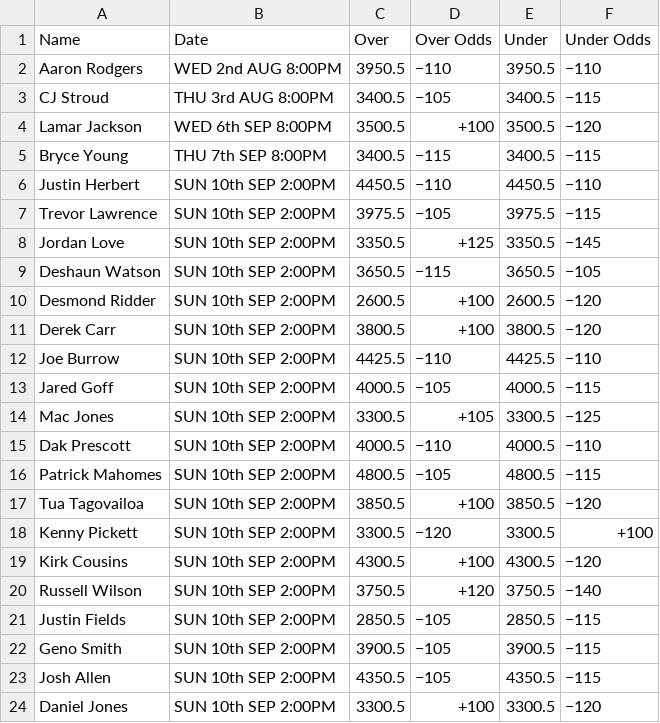
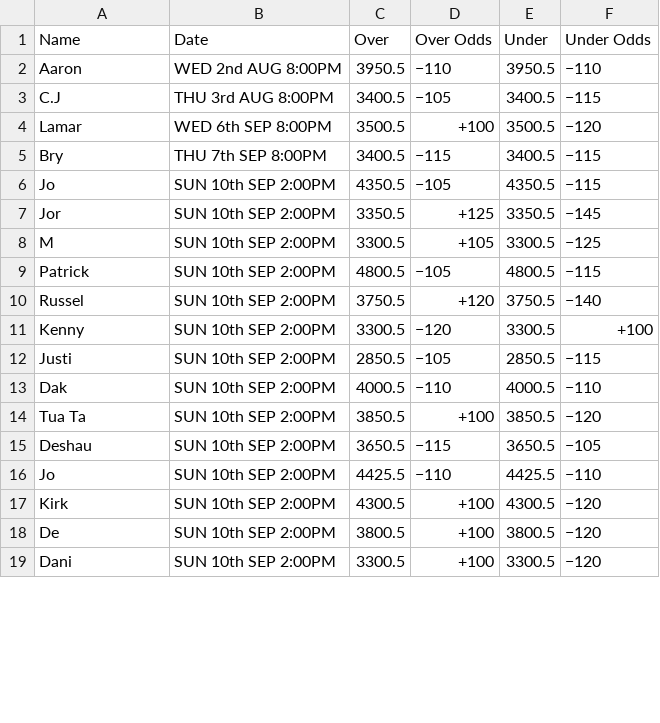
Before and after one commit to srpathen/SportsBook, a CSV file: NFL/PassingOdds/Data/DraftKings.csv, drawn as a sheet; only a part is shown; the diff covers the shown part only.

```diff
--- a/NFL/PassingOdds/Data/DraftKings.csv
+++ b/NFL/PassingOdds/Data/DraftKings.csv
@@ -1,24 +1,19 @@
 Name,Date,Over,Over Odds,Under,Under Odds
-Aaron Rodgers,WED 2nd AUG 8:00PM,3950.5,−110,3950.5,−110
-CJ Stroud,THU 3rd AUG 8:00PM,3400.5,−105,3400.5,−115
-Lamar Jackson,WED 6th SEP 8:00PM,3500.5,+100,3500.5,−120
-Bryce Young,THU 7th SEP 8:00PM,3400.5,−115,3400.5,−115
-Justin Herbert,SUN 10th SEP 2:00PM,4450.5,−110,4450.5,−110
-Trevor Lawrence,SUN 10th SEP 2:00PM,3975.5,−105,3975.5,−115
-Jordan Love,SUN 10th SEP 2:00PM,3350.5,+125,3350.5,−145
-Deshaun Watson,SUN 10th SEP 2:00PM,3650.5,−115,3650.5,−105
-Desmond Ridder,SUN 10th SEP 2:00PM,2600.5,+100,2600.5,−120
-Derek Carr,SUN 10th SEP 2:00PM,3800.5,+100,3800.5,−120
-Joe Burrow,SUN 10th SEP 2:00PM,4425.5,−110,4425.5,−110
-Jared Goff,SUN 10th SEP 2:00PM,4000.5,−105,4000.5,−115
-Mac Jones,SUN 10th SEP 2:00PM,3300.5,+105,3300.5,−125
-Dak Prescott,SUN 10th SEP 2:00PM,4000.5,−110,4000.5,−110
-Patrick Mahomes,SUN 10th SEP 2:00PM,4800.5,−105,4800.5,−115
-Tua Tagovailoa,SUN 10th SEP 2:00PM,3850.5,+100,3850.5,−120
-Kenny Pickett,SUN 10th SEP 2:00PM,3300.5,−120,3300.5,+100
-Kirk Cousins,SUN 10th SEP 2:00PM,4300.5,+100,4300.5,−120
-Russell Wilson,SUN 10th SEP 2:00PM,3750.5,+120,3750.5,−140
-Justin Fields,SUN 10th SEP 2:00PM,2850.5,−105,2850.5,−115
-Geno Smith,SUN 10th SEP 2:00PM,3900.5,−105,3900.5,−115
-Josh Allen,SUN 10th SEP 2:00PM,4350.5,−105,4350.5,−115
-Daniel Jones,SUN 10th SEP 2:00PM,3300.5,+100,3300.5,−120
+Aaron,WED 2nd AUG 8:00PM,3950.5,−110,3950.5,−110
+C.J,THU 3rd AUG 8:00PM,3400.5,−105,3400.5,−115
+Lamar,WED 6th SEP 8:00PM,3500.5,+100,3500.5,−120
+Bry,THU 7th SEP 8:00PM,3400.5,−115,3400.5,−115
+Jo,SUN 10th SEP 2:00PM,4350.5,−105,4350.5,−115
+Jor,SUN 10th SEP 2:00PM,3350.5,+125,3350.5,−145
+M,SUN 10th SEP 2:00PM,3300.5,+105,3300.5,−125
+Patrick,SUN 10th SEP 2:00PM,4800.5,−105,4800.5,−115
+Russel,SUN 10th SEP 2:00PM,3750.5,+120,3750.5,−140
+Kenny,SUN 10th SEP 2:00PM,3300.5,−120,3300.5,+100
+Justi,SUN 10th SEP 2:00PM,2850.5,−105,2850.5,−115
+Dak ,SUN 10th SEP 2:00PM,4000.5,−110,4000.5,−110
+Tua Ta,SUN 10th SEP 2:00PM,3850.5,+100,3850.5,−120
+Deshau,SUN 10th SEP 2:00PM,3650.5,−115,3650.5,−105
+Jo,SUN 10th SEP 2:00PM,4425.5,−110,4425.5,−110
+Kirk,SUN 10th SEP 2:00PM,4300.5,+100,4300.5,−120
+De,SUN 10th SEP 2:00PM,3800.5,+100,3800.5,−120
+Dani,SUN 10th SEP 2:00PM,3300.5,+100,3300.5,−120
```
Also changed, not shown: 6 added rows and 1 edited cell elsewhere in this file, NFL/PassingOdds/Data/BetMGM.csv, NFL/PassingOdds/Data/Caesars.csv, 12 other files.
